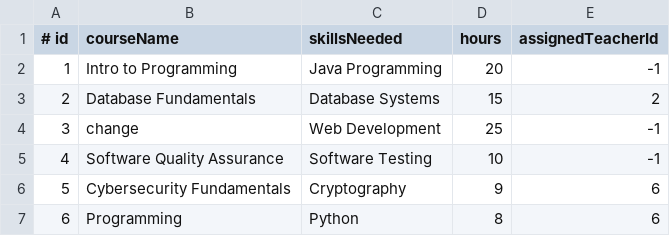
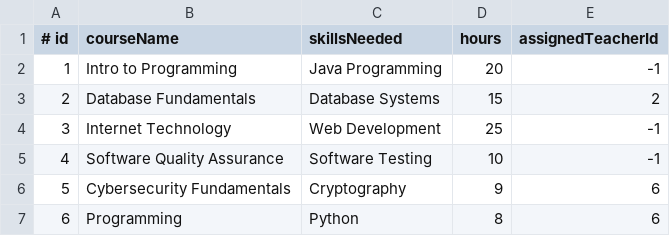
Before and after one commit to puffhannah/Software-Engineering-AE2, a CSV file: data/requirements.csv, drawn as a sheet.

```diff
--- a/data/requirements.csv
+++ b/data/requirements.csv
@@ -3,3 +3,3 @@
 2,Database Fundamentals,Database Systems,15,2
-3,change,Web Development,25,-1
+3,Internet Technology,Web Development,25,-1
 4,Software Quality Assurance,Software Testing,10,-1
```
Also changed, not shown: 2 other files.
